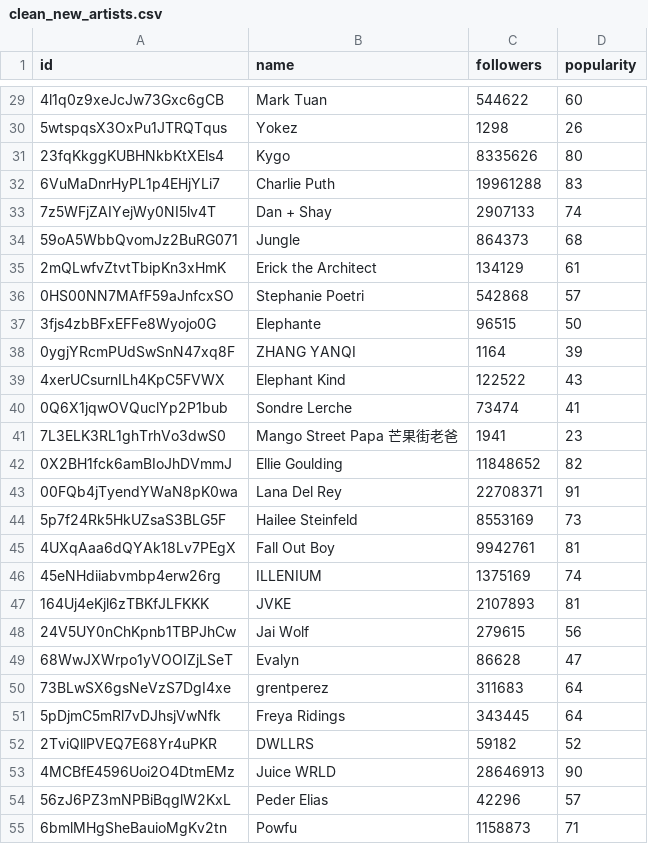
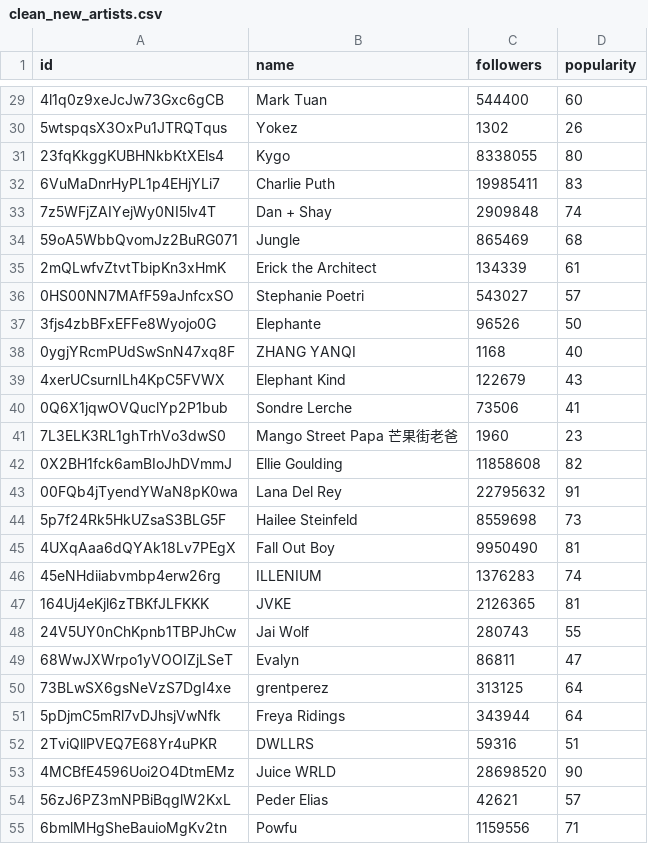
Before and after one commit to Hanyu0118/IS3107_letsgo, a CSV file: Pipeline/intermediate/clean_new_artists.csv, drawn as a sheet; only a part is shown, gaps mark what is left out; the diff covers the shown part only.

```diff
--- a/Pipeline/intermediate/clean_new_artists.csv
+++ b/Pipeline/intermediate/clean_new_artists.csv
@@ -29,27 +29,27 @@ id,name,followers,popularity
-4l1q0z9xeJcJw73Gxc6gCB,Mark Tuan,544622,60
-5wtspqsX3OxPu1JTRQTqus,Yokez,1298,26
-23fqKkggKUBHNkbKtXEls4,Kygo,8335626,80
-6VuMaDnrHyPL1p4EHjYLi7,Charlie Puth,19961288,83
-7z5WFjZAIYejWy0NI5lv4T,Dan + Shay,2907133,74
-59oA5WbbQvomJz2BuRG071,Jungle,864373,68
-2mQLwfvZtvtTbipKn3xHmK,Erick the Architect,134129,61
-0HS00NN7MAfF59aJnfcxSO,Stephanie Poetri,542868,57
-3fjs4zbBFxEFFe8Wyojo0G,Elephante,96515,50
-0ygjYRcmPUdSwSnN47xq8F,ZHANG YANQI,1164,39
-4xerUCsurnILh4KpC5FVWX,Elephant Kind,122522,43
-0Q6X1jqwOVQuclYp2P1bub,Sondre Lerche,73474,41
-7L3ELK3RL1ghTrhVo3dwS0,Mango Street Papa 芒果街老爸,1941,23
-0X2BH1fck6amBIoJhDVmmJ,Ellie Goulding,11848652,82
-00FQb4jTyendYWaN8pK0wa,Lana Del Rey,22708371,91
-5p7f24Rk5HkUZsaS3BLG5F,Hailee Steinfeld,8553169,73
-4UXqAaa6dQYAk18Lv7PEgX,Fall Out Boy,9942761,81
-45eNHdiiabvmbp4erw26rg,ILLENIUM,1375169,74
-164Uj4eKjl6zTBKfJLFKKK,JVKE,2107893,81
-24V5UY0nChKpnb1TBPJhCw,Jai Wolf,279615,56
-68WwJXWrpo1yVOOIZjLSeT,Evalyn,86628,47
-73BLwSX6gsNeVzS7DgI4xe,grentperez,311683,64
-5pDjmC5mRl7vDJhsjVwNfk,Freya Ridings,343445,64
-2TviQllPVEQ7E68Yr4uPKR,DWLLRS,59182,52
-4MCBfE4596Uoi2O4DtmEMz,Juice WRLD,28646913,90
-56zJ6PZ3mNPBiBqglW2KxL,Peder Elias,42296,57
-6bmlMHgSheBauioMgKv2tn,Powfu,1158873,71
+4l1q0z9xeJcJw73Gxc6gCB,Mark Tuan,544400,60
+5wtspqsX3OxPu1JTRQTqus,Yokez,1302,26
+23fqKkggKUBHNkbKtXEls4,Kygo,8338055,80
+6VuMaDnrHyPL1p4EHjYLi7,Charlie Puth,19985411,83
+7z5WFjZAIYejWy0NI5lv4T,Dan + Shay,2909848,74
+59oA5WbbQvomJz2BuRG071,Jungle,865469,68
+2mQLwfvZtvtTbipKn3xHmK,Erick the Architect,134339,61
+0HS00NN7MAfF59aJnfcxSO,Stephanie Poetri,543027,57
+3fjs4zbBFxEFFe8Wyojo0G,Elephante,96526,50
+0ygjYRcmPUdSwSnN47xq8F,ZHANG YANQI,1168,40
+4xerUCsurnILh4KpC5FVWX,Elephant Kind,122679,43
+0Q6X1jqwOVQuclYp2P1bub,Sondre Lerche,73506,41
+7L3ELK3RL1ghTrhVo3dwS0,Mango Street Papa 芒果街老爸,1960,23
+0X2BH1fck6amBIoJhDVmmJ,Ellie Goulding,11858608,82
+00FQb4jTyendYWaN8pK0wa,Lana Del Rey,22795632,91
+5p7f24Rk5HkUZsaS3BLG5F,Hailee Steinfeld,8559698,73
+4UXqAaa6dQYAk18Lv7PEgX,Fall Out Boy,9950490,81
+45eNHdiiabvmbp4erw26rg,ILLENIUM,1376283,74
+164Uj4eKjl6zTBKfJLFKKK,JVKE,2126365,81
+24V5UY0nChKpnb1TBPJhCw,Jai Wolf,280743,55
+68WwJXWrpo1yVOOIZjLSeT,Evalyn,86811,47
+73BLwSX6gsNeVzS7DgI4xe,grentperez,313125,64
+5pDjmC5mRl7vDJhsjVwNfk,Freya Ridings,343944,64
+2TviQllPVEQ7E68Yr4uPKR,DWLLRS,59316,51
+4MCBfE4596Uoi2O4DtmEMz,Juice WRLD,28698520,90
+56zJ6PZ3mNPBiBqglW2KxL,Peder Elias,42621,57
+6bmlMHgSheBauioMgKv2tn,Powfu,1159556,71
```
Also changed, not shown: 44 edited cells elsewhere in this file, Pipeline/intermediate/clean_new_albums.csv, Pipeline/intermediate/clean_new_tracks.csv, 22 other files.
